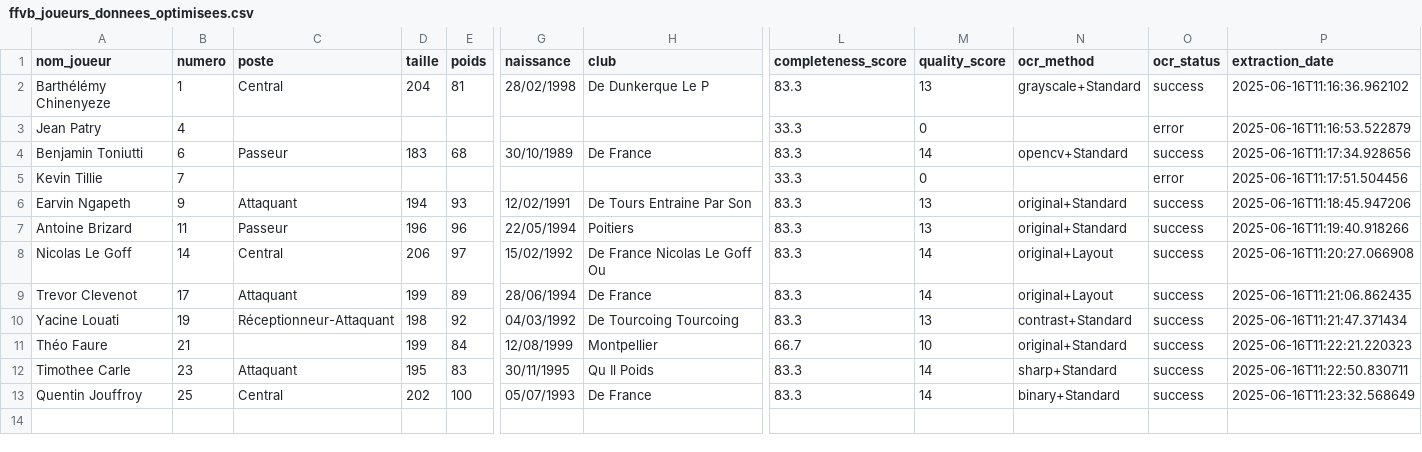
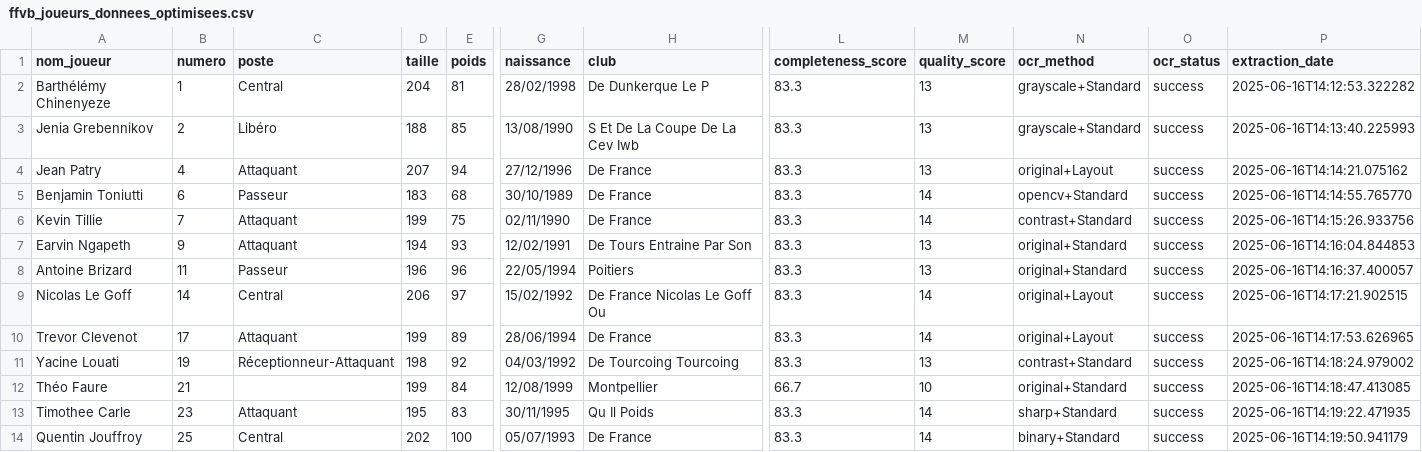
Before and after one commit to emiliedelrue/Projet_scraping, a CSV file: ffvb_scraper/ffvb_joueurs_donnees_optimisees.csv, drawn as a sheet; only a part is shown, gaps mark what is left out; addresses are those after the commit; rows hold the shown columns only; the diff names each change by its address in the sheet, - before the commit and + after, or states it on an @@ line.

```diff
--- a/ffvb_scraper/ffvb_joueurs_donnees_optimisees.csv
+++ b/ffvb_scraper/ffvb_joueurs_donnees_optimisees.csv
-P2 (extraction_date): 2025-06-16T11:16:36.962102
+P2 (extraction_date): 2025-06-16T14:12:53.322282
+row 3: Jenia Grebennikov | 2 | Libéro | 188 | 85 | 13/08/1990 | S Et De La Coupe De La Cev Iwb | 83.3 | 13 | grayscale+Standard | success | 2025-06-16T14:13:40.225993
-C4 (poste): (empty)
+C4 (poste): Attaquant
-D4 (taille): (empty)
+D4 (taille): 207
-E4 (poids): (empty)
+E4 (poids): 94
-G4 (naissance): (empty)
+G4 (naissance): 27/12/1996
-H4 (club): (empty)
+H4 (club): De France
-L4 (completeness_score): 33.3
+L4 (completeness_score): 83.3
-M4 (quality_score): 0
+M4 (quality_score): 13
-N4 (ocr_method): (empty)
+N4 (ocr_method): original+Layout
-O4 (ocr_status): error
+O4 (ocr_status): success
-P4 (extraction_date): 2025-06-16T11:16:53.522879
+P4 (extraction_date): 2025-06-16T14:14:21.075162
-P5 (extraction_date): 2025-06-16T11:17:34.928656
+P5 (extraction_date): 2025-06-16T14:14:55.765770
-C6 (poste): (empty)
+C6 (poste): Attaquant
-D6 (taille): (empty)
+D6 (taille): 199
-E6 (poids): (empty)
+E6 (poids): 75
-G6 (naissance): (empty)
+G6 (naissance): 02/11/1990
-H6 (club): (empty)
+H6 (club): De France
-L6 (completeness_score): 33.3
+L6 (completeness_score): 83.3
-M6 (quality_score): 0
+M6 (quality_score): 14
-N6 (ocr_method): (empty)
+N6 (ocr_method): contrast+Standard
-O6 (ocr_status): error
+O6 (ocr_status): success
-P6 (extraction_date): 2025-06-16T11:17:51.504456
+P6 (extraction_date): 2025-06-16T14:15:26.933756
-P7 (extraction_date): 2025-06-16T11:18:45.947206
+P7 (extraction_date): 2025-06-16T14:16:04.844853
-P8 (extraction_date): 2025-06-16T11:19:40.918266
+P8 (extraction_date): 2025-06-16T14:16:37.400057
-P9 (extraction_date): 2025-06-16T11:20:27.066908
+P9 (extraction_date): 2025-06-16T14:17:21.902515
-P10 (extraction_date): 2025-06-16T11:21:06.862435
+P10 (extraction_date): 2025-06-16T14:17:53.626965
-P11 (extraction_date): 2025-06-16T11:21:47.371434
+P11 (extraction_date): 2025-06-16T14:18:24.979002
-P12 (extraction_date): 2025-06-16T11:22:21.220323
+P12 (extraction_date): 2025-06-16T14:18:47.413085
-P13 (extraction_date): 2025-06-16T11:22:50.830711
+P13 (extraction_date): 2025-06-16T14:19:22.471935
-P14 (extraction_date): 2025-06-16T11:23:32.568649
+P14 (extraction_date): 2025-06-16T14:19:50.941179
```
Also changed, not shown: ffvb_scraper/ffvb_players_clean.csv, ffvb_scraper/ffvb_players_enhanced_complete.csv, 43 other files.
